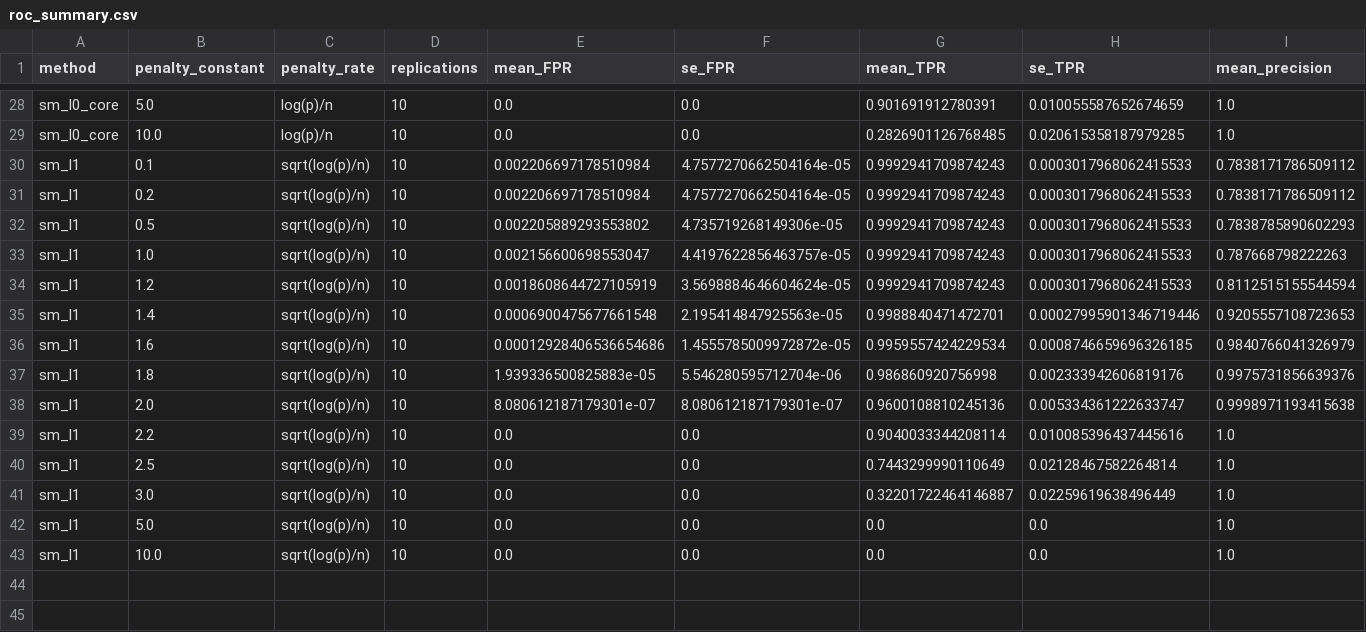
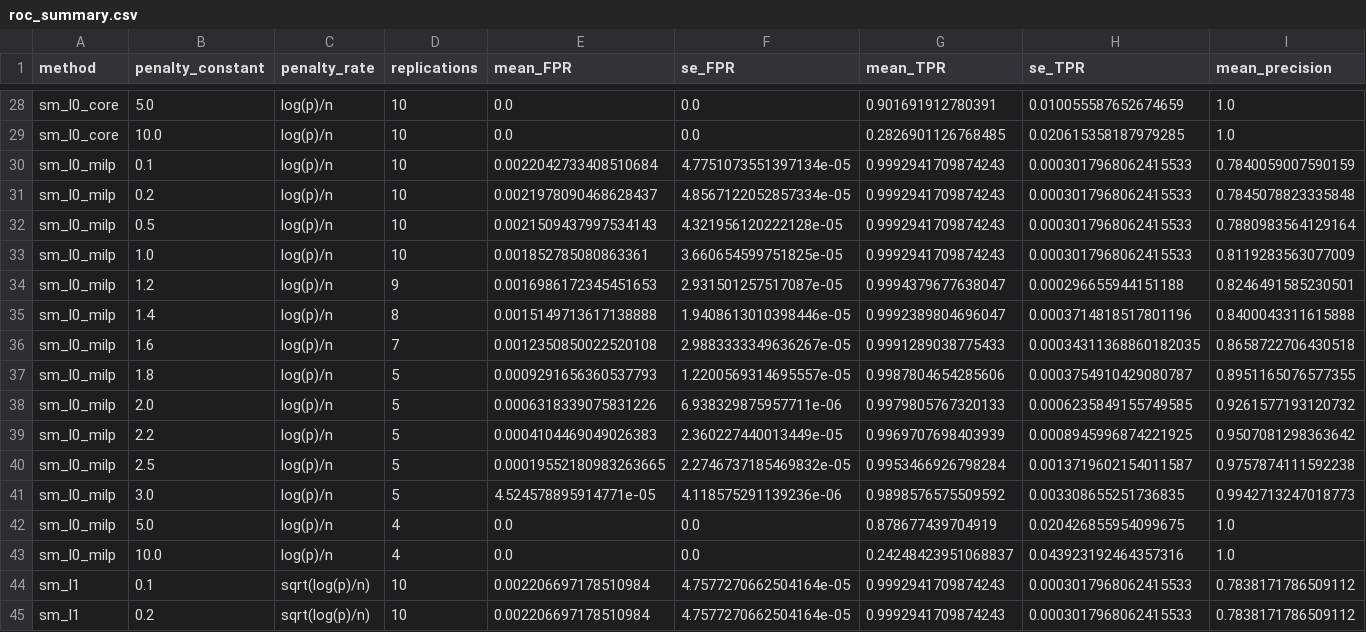
Before and after one commit to AtomXT/score-matching-l0, a CSV file: experiments_results/gaussian_primary_graph_recovery/topology=erdos_renyi_p=500_n=1000/roc_summary.csv, drawn as a sheet; only a part is shown, gaps mark what is left out; the shorter side is filled out with more unchanged rows; rows hold the shown columns only; the diff names each change by its address in the sheet, - before the commit and + after, or states it on an @@ line.

Commit message:
p500n250 results

```diff
--- a/experiments_results/gaussian_primary_graph_recovery/topology=erdos_renyi_p=500_n=1000/roc_summary.csv
+++ b/experiments_results/gaussian_primary_graph_recovery/topology=erdos_renyi_p=500_n=1000/roc_summary.csv
+row 30: sm_l0_milp | 0.1 | log(p)/n | 10 | 0.0022042733408510684 | 4.7751073551397134e-05 | 0.9992941709874243 | 0.0003017968062415533 | 0.7840059007590159
+row 31: sm_l0_milp | 0.2 | log(p)/n | 10 | 0.0021978090468628437 | 4.8567122052857334e-05 | 0.9992941709874243 | 0.0003017968062415533 | 0.7845078823335848
+row 32: sm_l0_milp | 0.5 | log(p)/n | 10 | 0.0021509437997534143 | 4.321956120222128e-05 | 0.9992941709874243 | 0.0003017968062415533 | 0.7880983564129164
+row 33: sm_l0_milp | 1.0 | log(p)/n | 10 | 0.001852785080863361 | 3.660654599751825e-05 | 0.9992941709874243 | 0.0003017968062415533 | 0.8119283563077009
+row 34: sm_l0_milp | 1.2 | log(p)/n | 9 | 0.0016986172345451653 | 2.931501257517087e-05 | 0.9994379677638047 | 0.000296655944151188 | 0.8246491585230501
+row 35: sm_l0_milp | 1.4 | log(p)/n | 8 | 0.0015149713617138888 | 1.9408613010398446e-05 | 0.9992389804696047 | 0.0003714818517801196 | 0.8400043311615888
+row 36: sm_l0_milp | 1.6 | log(p)/n | 7 | 0.0012350850022520108 | 2.9883333349636267e-05 | 0.9991289038775433 | 0.00034311368860182035 | 0.8658722706430518
+row 37: sm_l0_milp | 1.8 | log(p)/n | 5 | 0.0009291656360537793 | 1.2200569314695557e-05 | 0.9987804654285606 | 0.0003754910429080787 | 0.8951165076577355
+row 38: sm_l0_milp | 2.0 | log(p)/n | 5 | 0.0006318339075831226 | 6.938329875957711e-06 | 0.9979805767320133 | 0.0006235849155749585 | 0.9261577193120732
+row 39: sm_l0_milp | 2.2 | log(p)/n | 5 | 0.0004104469049026383 | 2.360227440013449e-05 | 0.9969707698403939 | 0.0008945996874221925 | 0.9507081298363642
+row 40: sm_l0_milp | 2.5 | log(p)/n | 5 | 0.00019552180983263665 | 2.2746737185469832e-05 | 0.9953466926798284 | 0.0013719602154011587 | 0.9757874111592238
+row 41: sm_l0_milp | 3.0 | log(p)/n | 5 | 4.524578895914771e-05 | 4.118575291139236e-06 | 0.9898576575509592 | 0.003308655251736835 | 0.9942713247018773
+row 42: sm_l0_milp | 5.0 | log(p)/n | 4 | 0.0 | 0.0 | 0.878677439704919 | 0.020426855954099675 | 1.0
+row 43: sm_l0_milp | 10.0 | log(p)/n | 4 | 0.0 | 0.0 | 0.24248423951068837 | 0.043923192464357316 | 1.0
```
Also changed, not shown: 43 other files.
